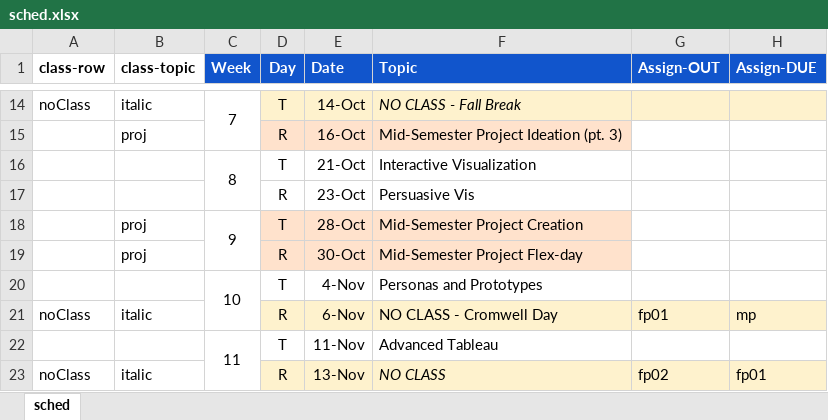
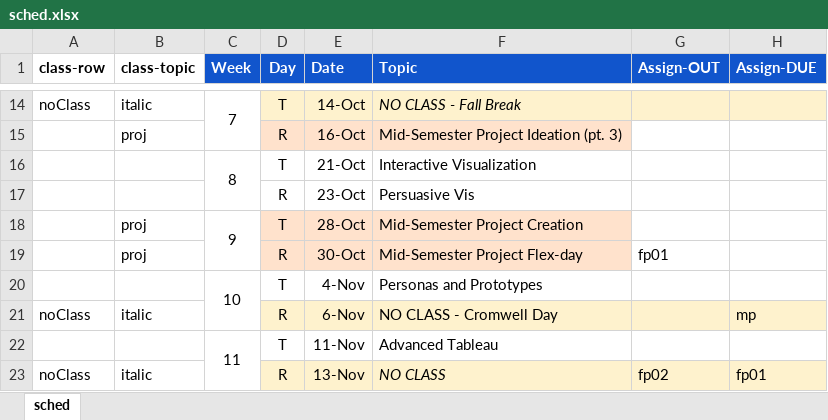
Before and after one commit to amosca01/SDS-CSC109, an Excel workbook: assets/sched.xlsx, sheet sched, drawn as a sheet; only a part is shown, gaps mark what is left out; values as stored, in another font and other column widths than the file's, no borders; the diff names each change by its address in the sheet, - before the commit and + after, or states it on an @@ line.

```diff
--- a/assets/sched.xlsx (sheet sched)
+++ b/assets/sched.xlsx (sheet sched)
-G19 (Assign-OUT): (empty)
+G19 (Assign-OUT): fp01
-G21 (Assign-OUT): fp01
+G21 (Assign-OUT): (empty)
```
Also changed, not shown: 6 other files.
